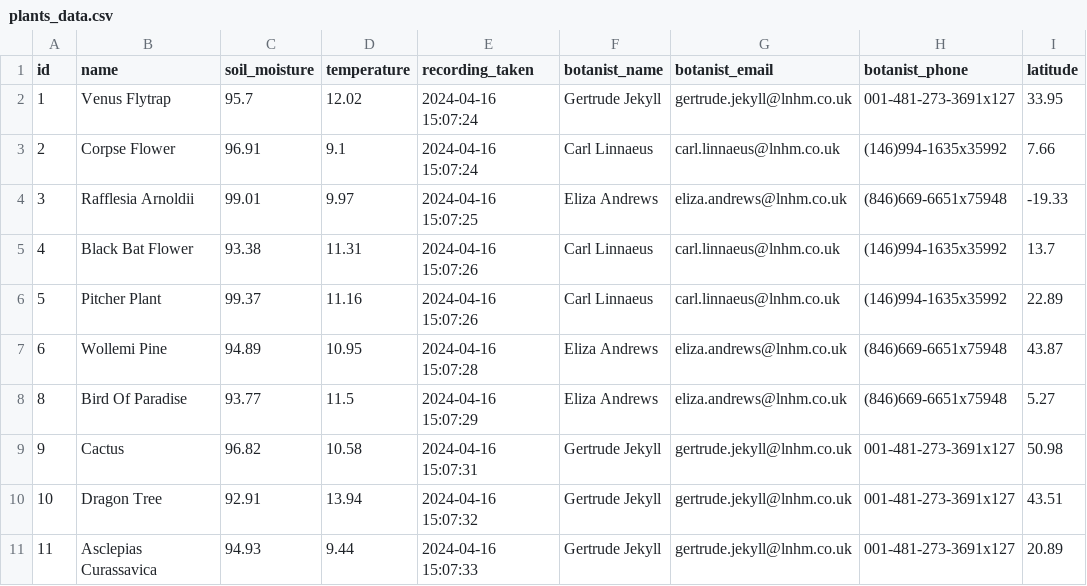
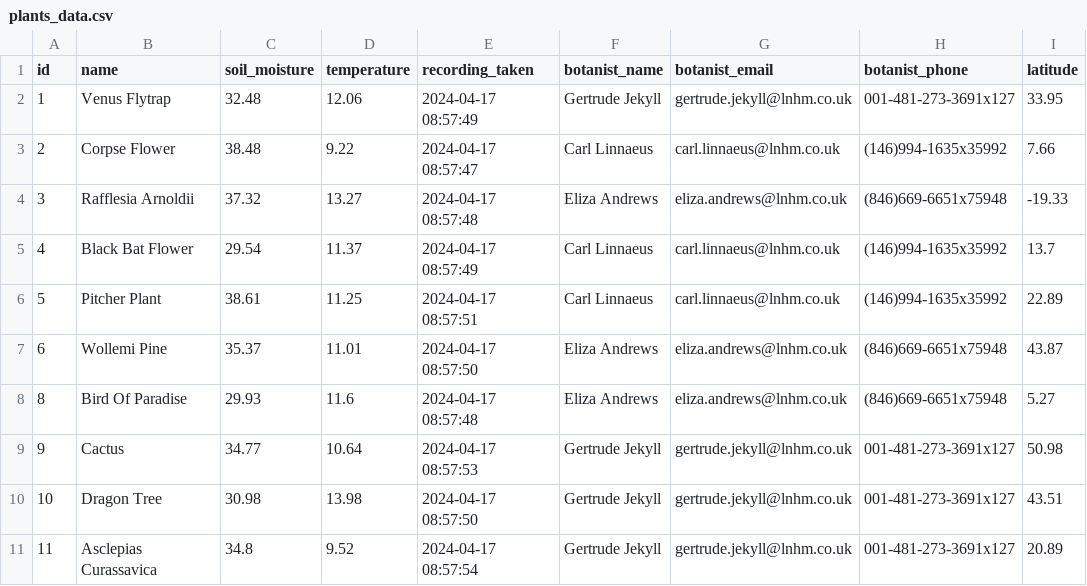
Before and after one commit to MahinRahman8901/c10-LNHM-plant-sensors, a CSV file: pipeline/plants_data.csv, drawn as a sheet; only a part is shown; the diff covers the shown part only; the diff names each change by its address in the sheet, - before the commit and + after, or states it on an @@ line.

```diff
--- a/pipeline/plants_data.csv
+++ b/pipeline/plants_data.csv
-C2 (soil_moisture): 95.7
+C2 (soil_moisture): 32.48
-D2 (temperature): 12.02
+D2 (temperature): 12.06
-E2 (recording_taken): 2024-04-16 15:07:24
+E2 (recording_taken): 2024-04-17 08:57:49
-C3 (soil_moisture): 96.91
+C3 (soil_moisture): 38.48
-D3 (temperature): 9.1
+D3 (temperature): 9.22
-E3 (recording_taken): 2024-04-16 15:07:24
+E3 (recording_taken): 2024-04-17 08:57:47
-C4 (soil_moisture): 99.01
+C4 (soil_moisture): 37.32
-D4 (temperature): 9.97
+D4 (temperature): 13.27
-E4 (recording_taken): 2024-04-16 15:07:25
+E4 (recording_taken): 2024-04-17 08:57:48
-C5 (soil_moisture): 93.38
+C5 (soil_moisture): 29.54
-D5 (temperature): 11.31
+D5 (temperature): 11.37
-E5 (recording_taken): 2024-04-16 15:07:26
+E5 (recording_taken): 2024-04-17 08:57:49
-C6 (soil_moisture): 99.37
+C6 (soil_moisture): 38.61
-D6 (temperature): 11.16
+D6 (temperature): 11.25
-E6 (recording_taken): 2024-04-16 15:07:26
+E6 (recording_taken): 2024-04-17 08:57:51
-C7 (soil_moisture): 94.89
+C7 (soil_moisture): 35.37
-D7 (temperature): 10.95
+D7 (temperature): 11.01
-E7 (recording_taken): 2024-04-16 15:07:28
+E7 (recording_taken): 2024-04-17 08:57:50
-C8 (soil_moisture): 93.77
+C8 (soil_moisture): 29.93
-D8 (temperature): 11.5
+D8 (temperature): 11.6
-E8 (recording_taken): 2024-04-16 15:07:29
+E8 (recording_taken): 2024-04-17 08:57:48
-C9 (soil_moisture): 96.82
+C9 (soil_moisture): 34.77
-D9 (temperature): 10.58
+D9 (temperature): 10.64
-E9 (recording_taken): 2024-04-16 15:07:31
+E9 (recording_taken): 2024-04-17 08:57:53
-C10 (soil_moisture): 92.91
+C10 (soil_moisture): 30.98
-D10 (temperature): 13.94
+D10 (temperature): 13.98
-E10 (recording_taken): 2024-04-16 15:07:32
+E10 (recording_taken): 2024-04-17 08:57:50
-C11 (soil_moisture): 94.93
+C11 (soil_moisture): 34.8
-D11 (temperature): 9.44
+D11 (temperature): 9.52
-E11 (recording_taken): 2024-04-16 15:07:33
+E11 (recording_taken): 2024-04-17 08:57:54
```
Also changed, not shown: 2 removed rows and 108 edited cells elsewhere in this file, 1 other file.
